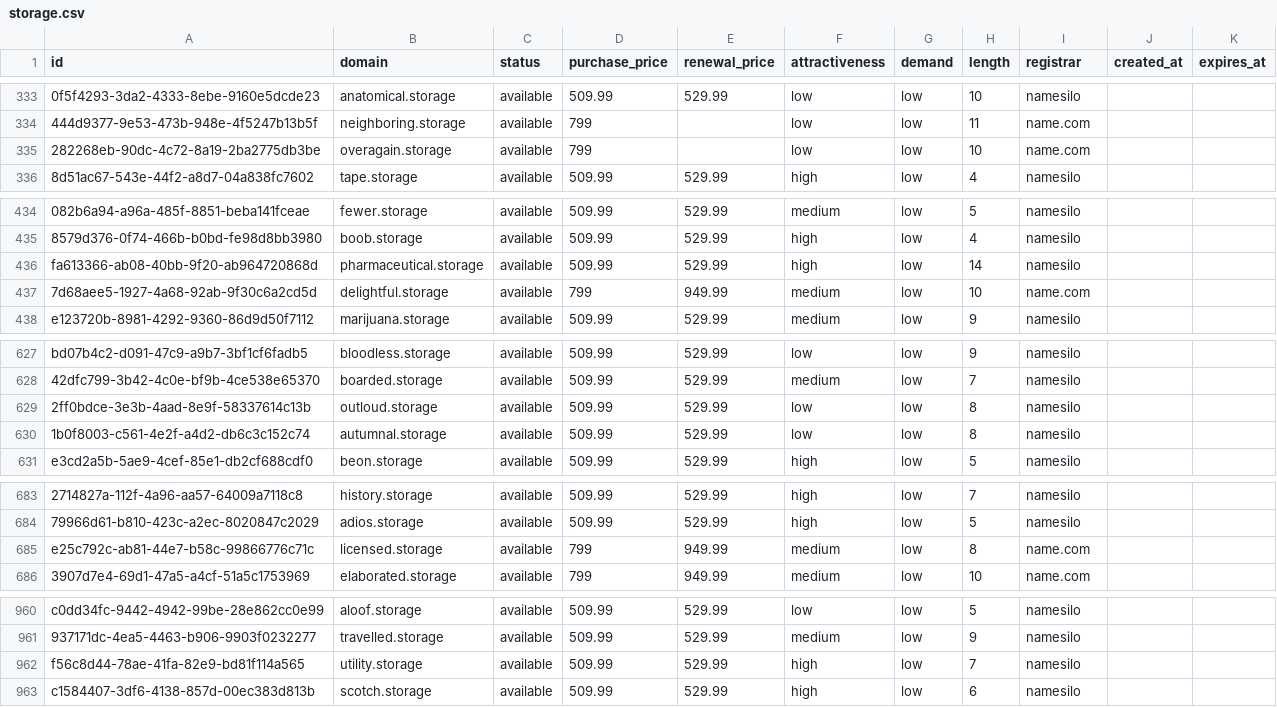
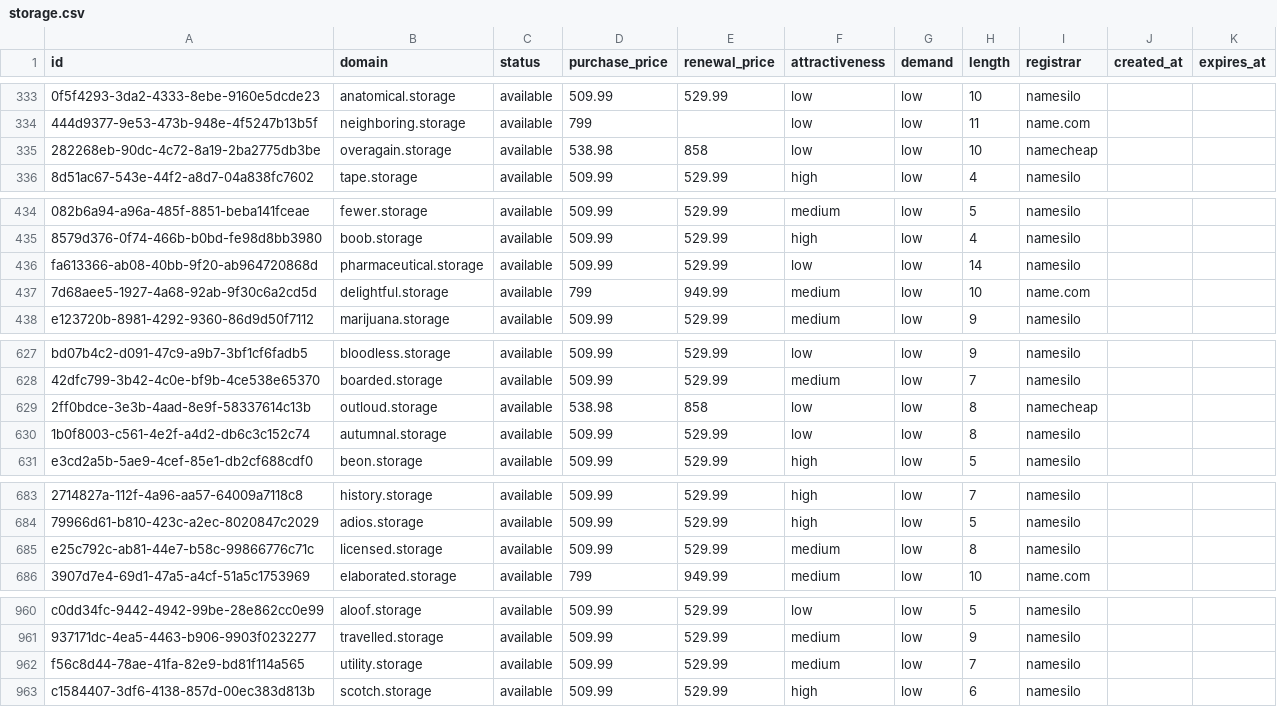
Before and after one commit to UniqueDomains/storage-oneword-domains, a CSV file: storage.csv, drawn as a sheet; only a part is shown, gaps mark what is left out; the diff names each change by its address in the sheet, - before the commit and + after, or states it on an @@ line.

Commit message:
Domains update

```diff
--- a/storage.csv
+++ b/storage.csv
-D335 (purchase_price): 799
+D335 (purchase_price): 538.98
-E335 (renewal_price): (empty)
+E335 (renewal_price): 858
-I335 (registrar): name.com
+I335 (registrar): namecheap
-F436 (attractiveness): high
+F436 (attractiveness): low
-D629 (purchase_price): 509.99
+D629 (purchase_price): 538.98
-E629 (renewal_price): 529.99
+E629 (renewal_price): 858
-I629 (registrar): namesilo
+I629 (registrar): namecheap
-D685 (purchase_price): 799
+D685 (purchase_price): 509.99
-E685 (renewal_price): 949.99
+E685 (renewal_price): 529.99
-I685 (registrar): name.com
+I685 (registrar): namesilo
-F962 (attractiveness): high
+F962 (attractiveness): medium
```
Also changed, not shown: 4 other files.
